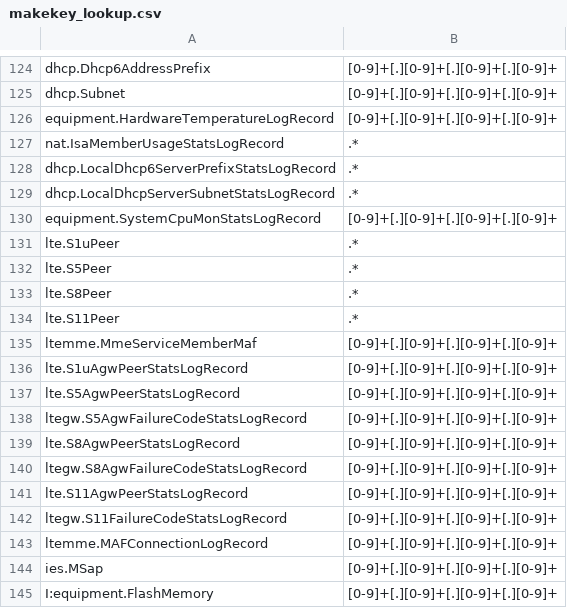
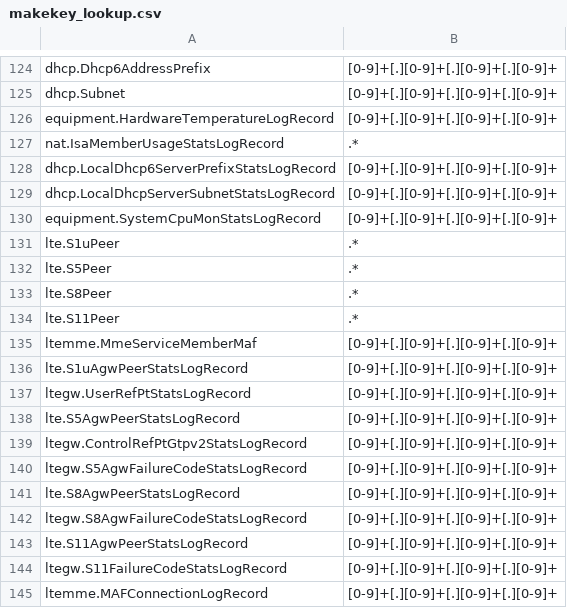
Before and after one commit to yeongwei/alu5620sam_datastage, a CSV file: cfg/makekey_lookup.csv, drawn as a sheet; only a part is shown, gaps mark what is left out; the shorter side is filled out with more unchanged rows.

```diff
--- a/cfg/makekey_lookup.csv
+++ b/cfg/makekey_lookup.csv
@@ -127,4 +127,4 @@ equipment.HardwareTemperatureLogRecord,[0-9]+[.][0-9]+[.][0-9]+[.][0-9]+
 nat.IsaMemberUsageStatsLogRecord,.*
-dhcp.LocalDhcp6ServerPrefixStatsLogRecord,.*
-dhcp.LocalDhcpServerSubnetStatsLogRecord,.*
+dhcp.LocalDhcp6ServerPrefixStatsLogRecord,[0-9]+[.][0-9]+[.][0-9]+[.][0-9]+
+dhcp.LocalDhcpServerSubnetStatsLogRecord,[0-9]+[.][0-9]+[.][0-9]+[.][0-9]+
 equipment.SystemCpuMonStatsLogRecord,[0-9]+[.][0-9]+[.][0-9]+[.][0-9]+
@@ -136,3 +136,5 @@ ltemme.MmeServiceMemberMaf,[0-9]+[.][0-9]+[.][0-9]+[.][0-9]+
 lte.S1uAgwPeerStatsLogRecord,[0-9]+[.][0-9]+[.][0-9]+[.][0-9]+
+ltegw.UserRefPtStatsLogRecord,[0-9]+[.][0-9]+[.][0-9]+[.][0-9]+
 lte.S5AgwPeerStatsLogRecord,[0-9]+[.][0-9]+[.][0-9]+[.][0-9]+
+ltegw.ControlRefPtGtpv2StatsLogRecord,[0-9]+[.][0-9]+[.][0-9]+[.][0-9]+
 ltegw.S5AgwFailureCodeStatsLogRecord,[0-9]+[.][0-9]+[.][0-9]+[.][0-9]+
```
Also changed, not shown: cfg/csv_lookup.csv, cfg/filter_lookup.csv, 9 other files.
